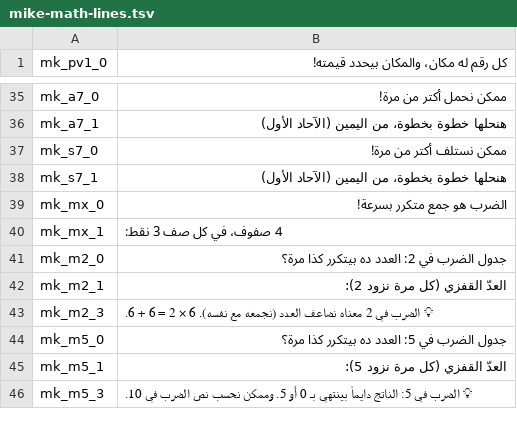
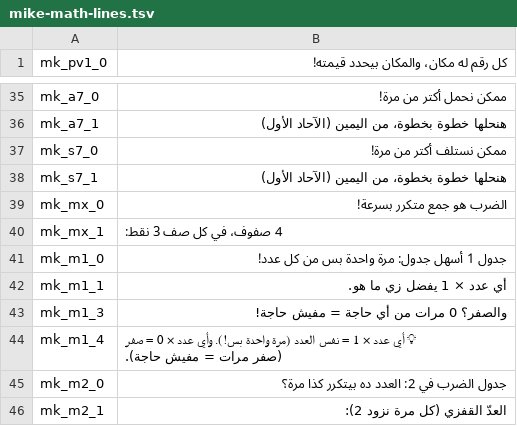
Before and after one commit to HazemSaleh98/kids-learn, a TSV file: mike-math-lines.tsv, drawn as a sheet; only a part is shown, gaps mark what is left out; the shorter side is filled out with more unchanged rows; the diff names each change by its address in the sheet, - before the commit and + after, or states it on an @@ line.

Commit message:
v43: table of 1 and 0 first in multiplication track

```diff
--- a/mike-math-lines.tsv
+++ b/mike-math-lines.tsv
+row 41: mk_m1_0 | جدول 1 أسهل جدول: مرة واحدة بس من كل عدد!
+row 42: mk_m1_1 | أي عدد × 1 يفضل زي ما هو.
+row 43: mk_m1_3 | والصفر؟ 0 مرات من أي حاجة = مفيش حاجة!
+row 44: mk_m1_4 | 💡 أي عدد × 1 = نفس العدد (مرة واحدة بس!). وأي عدد × 0 = صفر (صفر مرات = مفيش حاجة).
```
Also changed, not shown: 2 other files.
